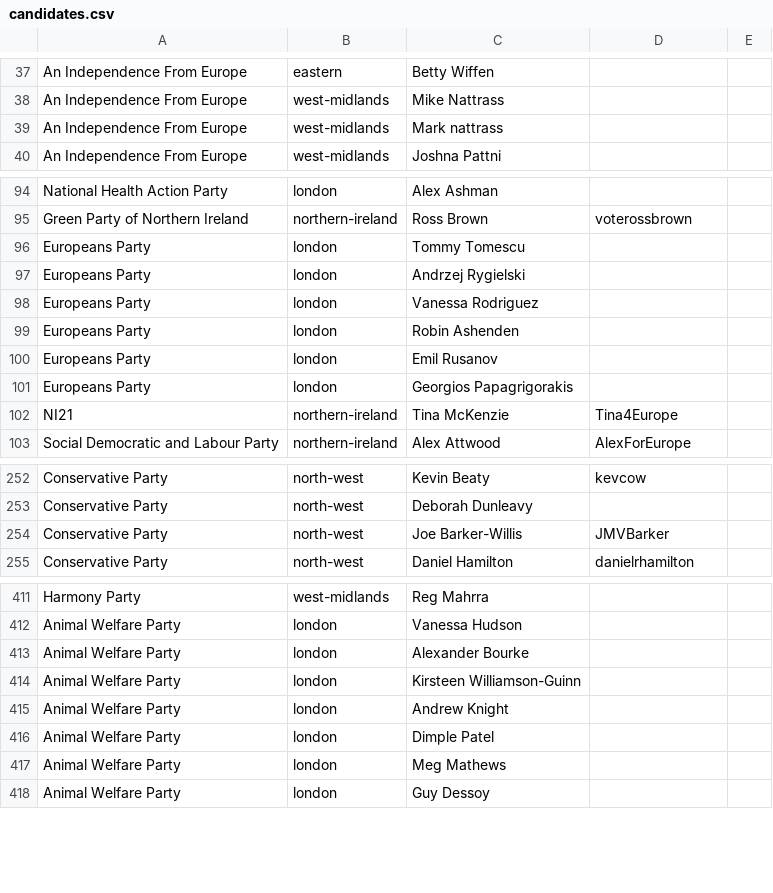
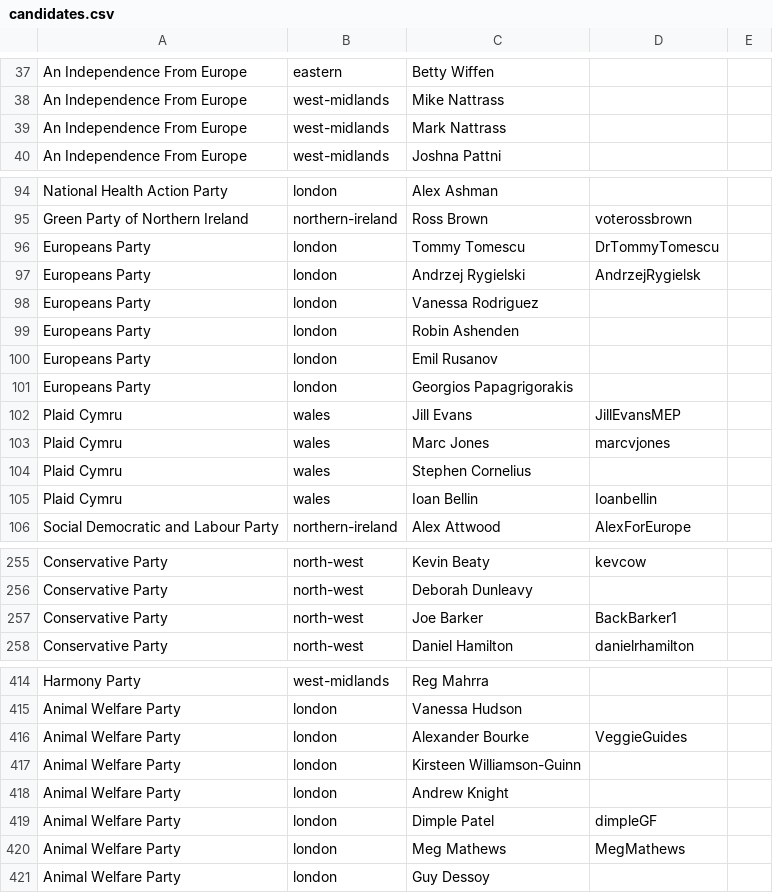
Before and after one commit to tfgg/yournextmep, a CSV file: files/csv/candidates.csv, drawn as a sheet; only a part is shown, gaps mark what is left out; the diff covers the shown part only.

```diff
--- a/files/csv/candidates.csv
+++ b/files/csv/candidates.csv
@@ -38,3 +38,3 @@ An Independence From Europe, eastern, Betty Wiffen,
 An Independence From Europe, west-midlands, Mike Nattrass,
-An Independence From Europe, west-midlands, Mark nattrass,
+An Independence From Europe, west-midlands, Mark Nattrass,
 An Independence From Europe, west-midlands, Joshna Pattni,
@@ -95,4 +95,4 @@ National Health Action Party, london, Alex Ashman,
 Green Party of Northern Ireland, northern-ireland, Ross Brown, voterossbrown
-Europeans Party, london, Tommy Tomescu,
-Europeans Party, london, Andrzej Rygielski,
+Europeans Party, london, Tommy Tomescu, DrTommyTomescu
+Europeans Party, london, Andrzej Rygielski, AndrzejRygielsk
 Europeans Party, london, Vanessa Rodriguez,
@@ -101,3 +101,6 @@ Europeans Party, london, Emil Rusanov,
 Europeans Party, london, Georgios Papagrigorakis,
-NI21, northern-ireland, Tina McKenzie, Tina4Europe
+Plaid Cymru, wales, Jill Evans, JillEvansMEP
+Plaid Cymru, wales, Marc Jones, marcvjones
+Plaid Cymru, wales, Stephen Cornelius,
+Plaid Cymru, wales, Ioan Bellin, Ioanbellin
 Social Democratic and Labour Party, northern-ireland, Alex Attwood, AlexForEurope
@@ -253,3 +256,3 @@ Conservative Party, north-west, Kevin Beaty, kevcow
 Conservative Party, north-west, Deborah Dunleavy,
-Conservative Party, north-west, Joe Barker-Willis, JMVBarker
+Conservative Party, north-west, Joe Barker, BackBarker1
 Conservative Party, north-west, Daniel Hamilton, danielrhamilton
@@ -412,7 +415,7 @@ Harmony Party, west-midlands, Reg Mahrra,
 Animal Welfare Party, london, Vanessa Hudson,
-Animal Welfare Party, london, Alexander Bourke,
+Animal Welfare Party, london, Alexander Bourke, VeggieGuides
 Animal Welfare Party, london, Kirsteen Williamson-Guinn,
 Animal Welfare Party, london, Andrew Knight,
-Animal Welfare Party, london, Dimple Patel,
-Animal Welfare Party, london, Meg Mathews,
+Animal Welfare Party, london, Dimple Patel, dimpleGF
+Animal Welfare Party, london, Meg Mathews, MegMathews
 Animal Welfare Party, london, Guy Dessoy,
```
Also changed, not shown: 11 edited cells elsewhere in this file, 4 other files.
